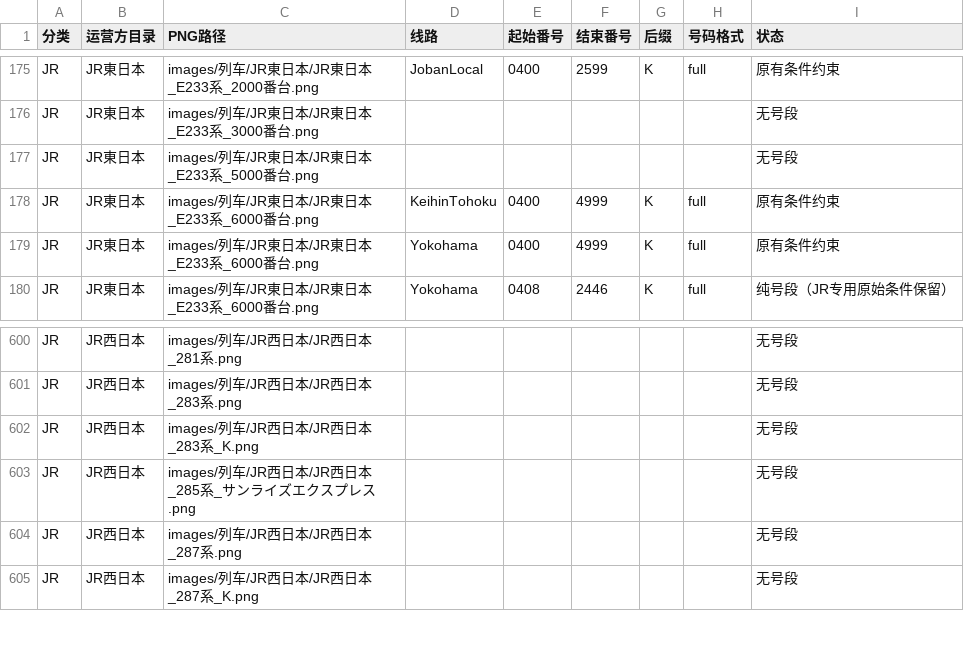
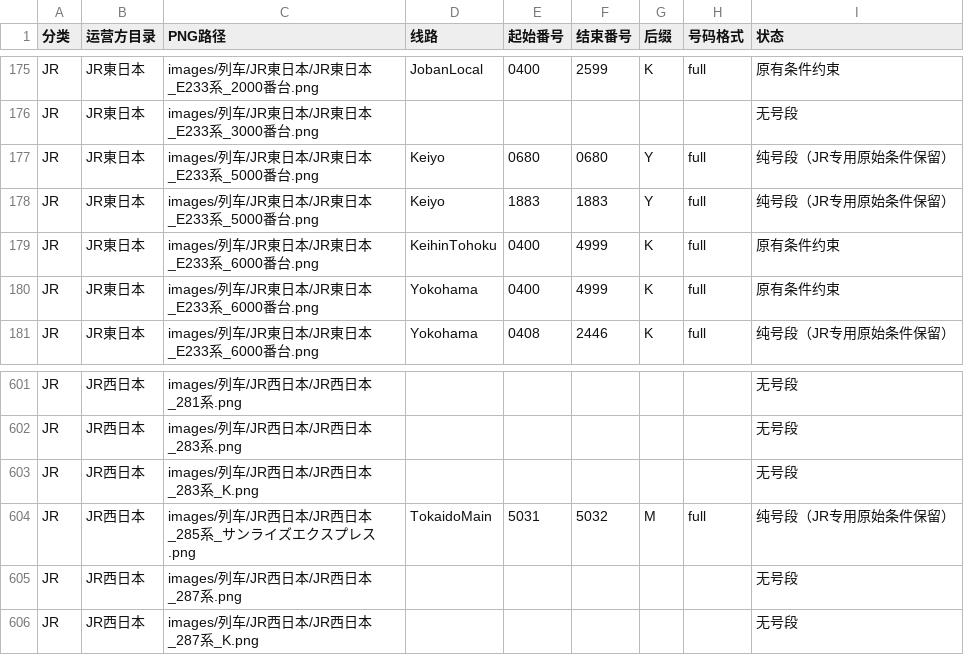
Before and after one commit to biubiu52011/pixel-tetsudo, a CSV file: data/audits/png-first-number-band-inventory-20261117.csv, drawn as a sheet; only a part is shown, gaps mark what is left out.

Commit message:
audit: replace two missing JR PNGs with sixth-batch number references

```diff
--- a/data/audits/png-first-number-band-inventory-20261117.csv
+++ b/data/audits/png-first-number-band-inventory-20261117.csv
@@ -176,3 +176,4 @@ JR,JR東日本,images/列车/JR東日本/JR東日本_E233系_2000番台.png,Joba
 JR,JR東日本,images/列车/JR東日本/JR東日本_E233系_3000番台.png,,,,,,无号段
-JR,JR東日本,images/列车/JR東日本/JR東日本_E233系_5000番台.png,,,,,,无号段
+JR,JR東日本,images/列车/JR東日本/JR東日本_E233系_5000番台.png,Keiyo,0680,0680,Y,full,纯号段（JR专用原始条件保留）
+JR,JR東日本,images/列车/JR東日本/JR東日本_E233系_5000番台.png,Keiyo,1883,1883,Y,full,纯号段（JR专用原始条件保留）
 JR,JR東日本,images/列车/JR東日本/JR東日本_E233系_6000番台.png,KeihinTohoku,0400,4999,K,full,原有条件约束
@@ -602,3 +603,3 @@ JR,JR西日本,images/列车/JR西日本/JR西日本_283系.png,,,,,,无号段
 JR,JR西日本,images/列车/JR西日本/JR西日本_283系_K.png,,,,,,无号段
-JR,JR西日本,images/列车/JR西日本/JR西日本_285系_サンライズエクスプレス.png,,,,,,无号段
+JR,JR西日本,images/列车/JR西日本/JR西日本_285系_サンライズエクスプレス.png,TokaidoMain,5031,5032,M,full,纯号段（JR专用原始条件保留）
 JR,JR西日本,images/列车/JR西日本/JR西日本_287系.png,,,,,,无号段
```
